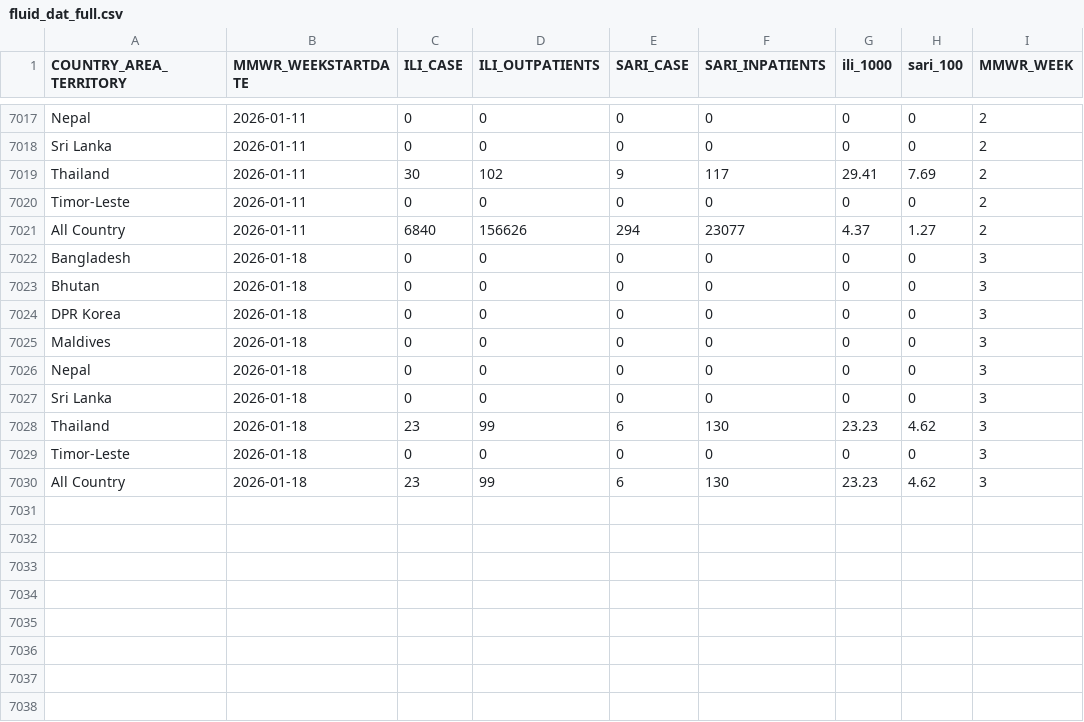
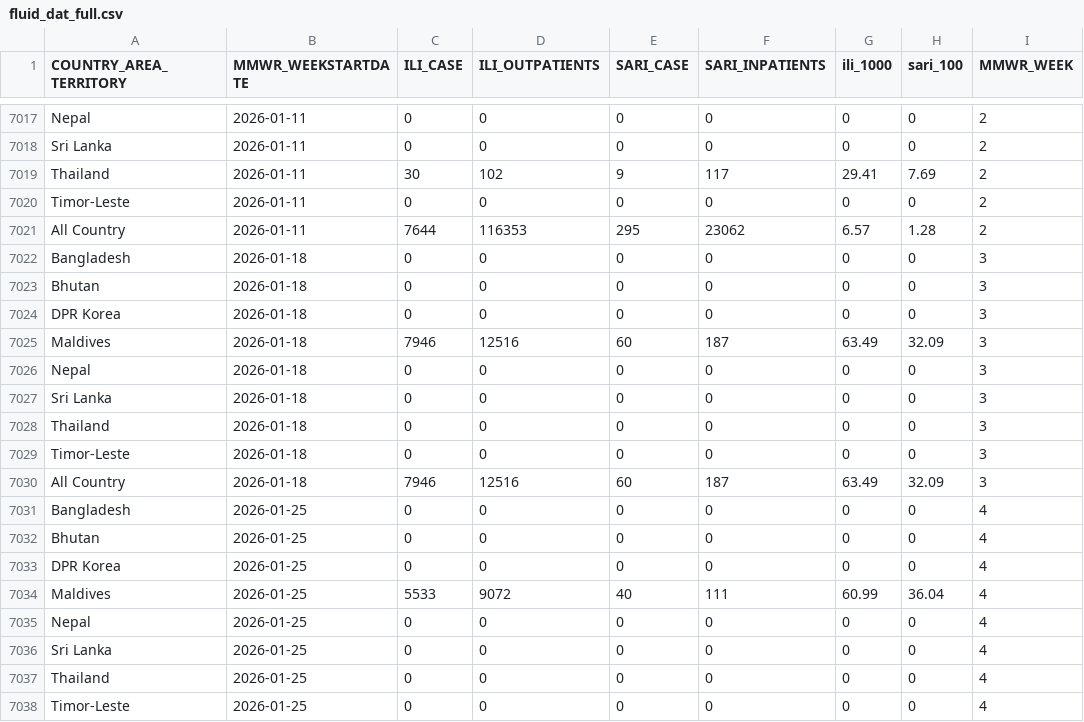
Before and after one commit to Dhihram/WHO_SEAR, a CSV file: Dat/fluid_dat_full.csv, drawn as a sheet; only a part is shown, gaps mark what is left out; the diff covers the shown part only.

```diff
--- a/Dat/fluid_dat_full.csv
+++ b/Dat/fluid_dat_full.csv
@@ -7020,3 +7020,3 @@
 "Timor-Leste",2026-01-11,0,0,0,0,0,0,2
-"All Country",2026-01-11,6840,156626,294,23077,4.37,1.27,2
+"All Country",2026-01-11,7644,116353,295,23062,6.57,1.28,2
 "Bangladesh",2026-01-18,0,0,0,0,0,0,3
@@ -7024,7 +7024,15 @@
 "DPR Korea",2026-01-18,0,0,0,0,0,0,3
-"Maldives",2026-01-18,0,0,0,0,0,0,3
+"Maldives",2026-01-18,7946,12516,60,187,63.49,32.09,3
 "Nepal",2026-01-18,0,0,0,0,0,0,3
 "Sri Lanka",2026-01-18,0,0,0,0,0,0,3
-"Thailand",2026-01-18,23,99,6,130,23.23,4.62,3
+"Thailand",2026-01-18,0,0,0,0,0,0,3
 "Timor-Leste",2026-01-18,0,0,0,0,0,0,3
-"All Country",2026-01-18,23,99,6,130,23.23,4.62,3
+"All Country",2026-01-18,7946,12516,60,187,63.49,32.09,3
+"Bangladesh",2026-01-25,0,0,0,0,0,0,4
+"Bhutan",2026-01-25,0,0,0,0,0,0,4
+"DPR Korea",2026-01-25,0,0,0,0,0,0,4
+"Maldives",2026-01-25,5533,9072,40,111,60.99,36.04,4
+"Nepal",2026-01-25,0,0,0,0,0,0,4
+"Sri Lanka",2026-01-25,0,0,0,0,0,0,4
+"Thailand",2026-01-25,0,0,0,0,0,0,4
+"Timor-Leste",2026-01-25,0,0,0,0,0,0,4
```
Also changed, not shown: 1 added row and 86 edited cells elsewhere in this file, Dat/flu_dat_full.csv, 1 other file.
